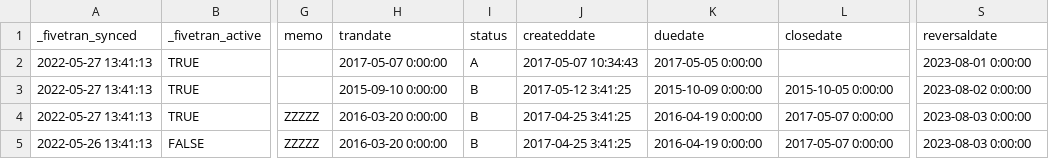
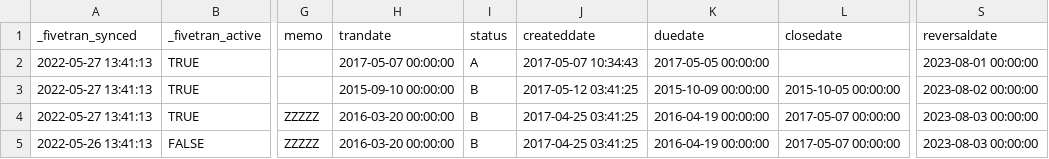
Before and after one commit to fivetran/dbt_netsuite, a CSV file: integration_tests/seeds/netsuite2_transaction_data.csv, drawn as a sheet; only a part is shown, gaps mark what is left out; the diff names each change by its address in the sheet, - before the commit and + after, or states it on an @@ line.

```diff
--- a/integration_tests/seeds/netsuite2_transaction_data.csv
+++ b/integration_tests/seeds/netsuite2_transaction_data.csv
-H2 (trandate): 2017-05-07 0:00:00
+H2 (trandate): 2017-05-07 00:00:00
-K2 (duedate): 2017-05-05 0:00:00
+K2 (duedate): 2017-05-05 00:00:00
-S2 (reversaldate): 2023-08-01 0:00:00
+S2 (reversaldate): 2023-08-01 00:00:00
-H3 (trandate): 2015-09-10 0:00:00
+H3 (trandate): 2015-09-10 00:00:00
-J3 (createddate): 2017-05-12 3:41:25
+J3 (createddate): 2017-05-12 03:41:25
-K3 (duedate): 2015-10-09 0:00:00
+K3 (duedate): 2015-10-09 00:00:00
-L3 (closedate): 2015-10-05 0:00:00
+L3 (closedate): 2015-10-05 00:00:00
-S3 (reversaldate): 2023-08-02 0:00:00
+S3 (reversaldate): 2023-08-02 00:00:00
-H4:H5 (trandate): 2016-03-20 0:00:00
+H4:H5 (trandate): 2016-03-20 00:00:00
-J4:J5 (createddate): 2017-04-25 3:41:25
+J4:J5 (createddate): 2017-04-25 03:41:25
-K4:K5 (duedate): 2016-04-19 0:00:00
+K4:K5 (duedate): 2016-04-19 00:00:00
-L4:L5 (closedate): 2017-05-07 0:00:00
+L4:L5 (closedate): 2017-05-07 00:00:00
-S4:S5 (reversaldate): 2023-08-03 0:00:00
+S4:S5 (reversaldate): 2023-08-03 00:00:00
```
Also changed, not shown: integration_tests/seeds/netsuite2_account_data.csv, integration_tests/seeds/netsuite2_accounting_period_data.csv, 11 other files.
